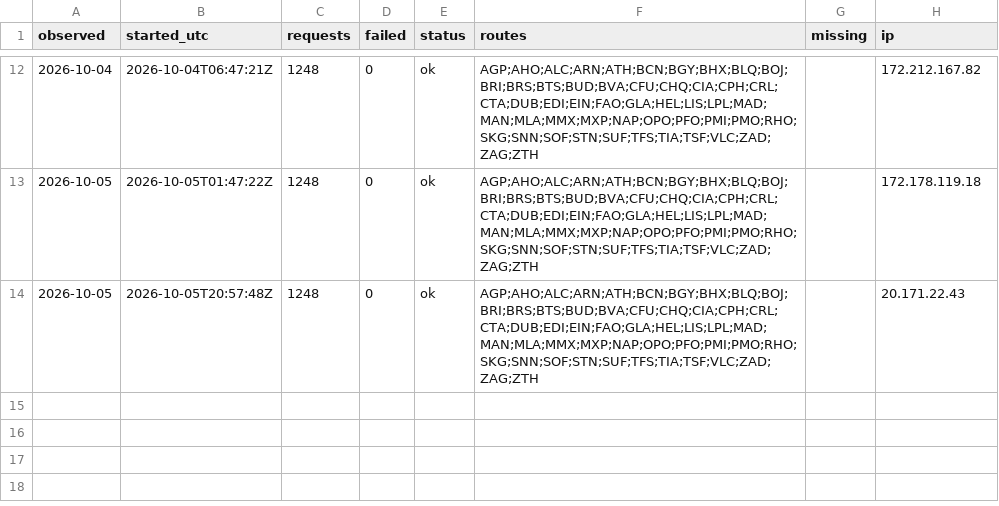
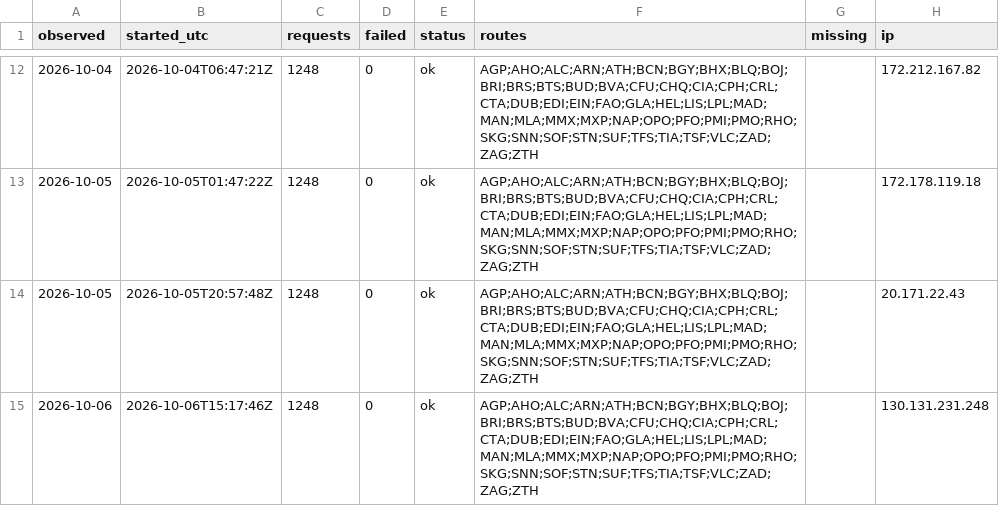
Before and after one commit to areqq/lcj-fares, a CSV file: data/WMI/runs.csv, drawn as a sheet; only a part is shown, gaps mark what is left out.

```diff
--- a/data/WMI/runs.csv
+++ b/data/WMI/runs.csv
@@ -14 +14,2 @@ observed,started_utc,requests,failed,status,routes,missing,ip
 2026-10-05,2026-10-05T20:57:48Z,1248,0,ok,AGP;AHO;ALC;ARN;ATH;BCN;BGY;BHX;BLQ;BOJ;BRI;BRS;BTS;BUD;BVA;CFU;CHQ;CIA;CPH;CRL;CTA;DUB;EDI;EIN;FAO;GLA;HEL;LIS;LPL;MAD;MAN;MLA;MMX;MXP;NAP;OPO;PFO;PMI;PMO;RHO;SKG;SNN;SOF;STN;SUF;TFS;TIA;TSF;VLC;ZAD;ZAG;ZTH,,20.171.22.43
+2026-10-06,2026-10-06T15:17:46Z,1248,0,ok,AGP;AHO;ALC;ARN;ATH;BCN;BGY;BHX;BLQ;BOJ;BRI;BRS;BTS;BUD;BVA;CFU;CHQ;CIA;CPH;CRL;CTA;DUB;EDI;EIN;FAO;GLA;HEL;LIS;LPL;MAD;MAN;MLA;MMX;MXP;NAP;OPO;PFO;PMI;PMO;RHO;SKG;SNN;SOF;STN;SUF;TFS;TIA;TSF;VLC;ZAD;ZAG;ZTH,,130.131.231.248
```
Also changed, not shown: 1 other file.
